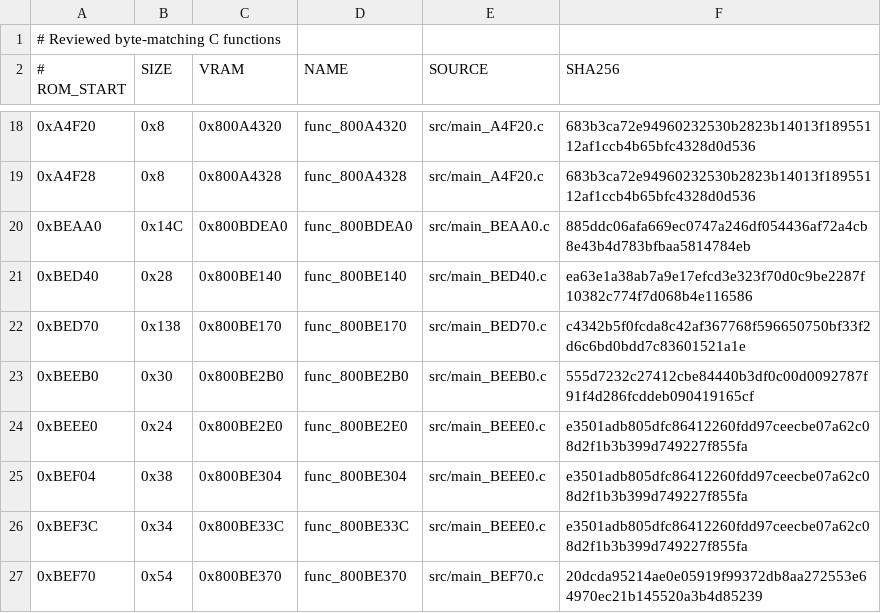
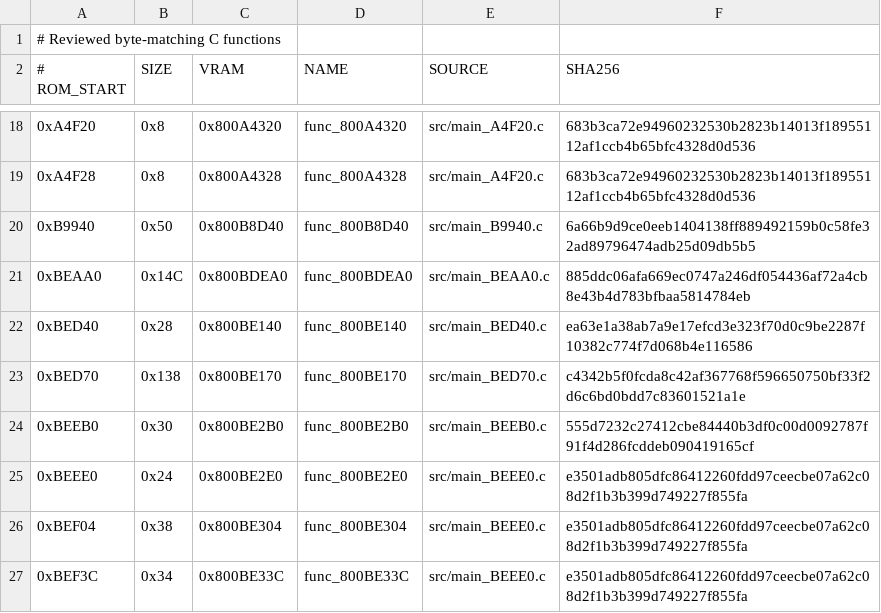
Before and after one commit to TheGh0stShip/Superman-64, a TSV file: config/us/matching_units.tsv, drawn as a sheet; only a part is shown, gaps mark what is left out; the shorter side is filled out with more unchanged rows; the diff names each change by its address in the sheet, - before the commit and + after, or states it on an @@ line.

Commit message:
Match runtime entry reset loop

```diff
--- a/config/us/matching_units.tsv
+++ b/config/us/matching_units.tsv
+row 20: 0xB9940 | 0x50 | 0x800B8D40 | func_800B8D40 | src/main_B9940.c | 6a66b9d9ce0eeb1404138ff889492159b0c58fe32ad89796474adb25d09db5b5
```
Also changed, not shown: config/us/functions.tsv, 6 other files.
